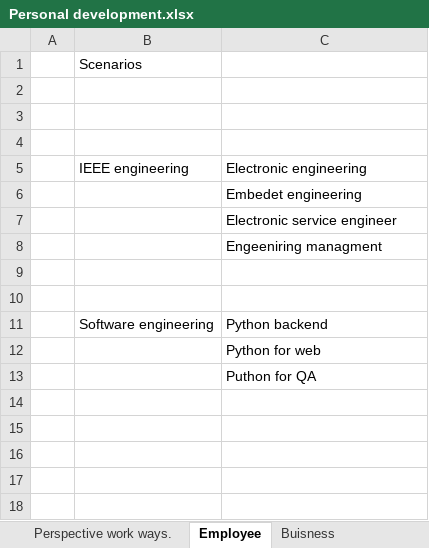
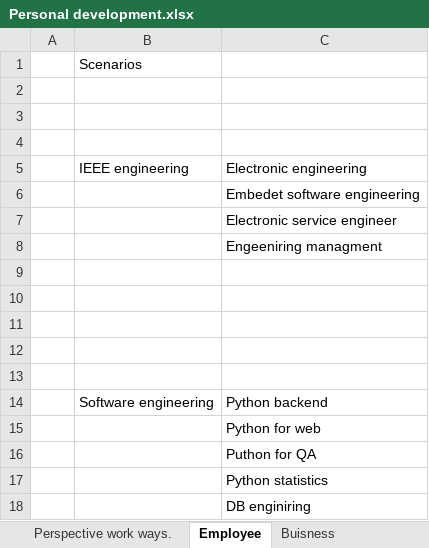
Before and after one commit to fenix519/Olehs_Projects, an Excel workbook: Personal development.xlsx, sheet Employee, drawn as a sheet; values as stored, in another font and other column widths than the file's, no borders; the diff names each change by its address in the sheet, - before the commit and + after, or states it on an @@ line.

```diff
--- a/Personal development.xlsx (sheet Employee)
+++ b/Personal development.xlsx (sheet Employee)
-C6: Embedet engineering
+C6: Embedet software engineering
+row 9: (empty)
+row 10: (empty)
+row 11: (empty)
+row 17:  |  | Python statistics
+row 18:  |  | DB enginiring
```
Also changed, not shown: sheet Buisness, sheet investments, sheet Perspective work ways., 1 other file.
